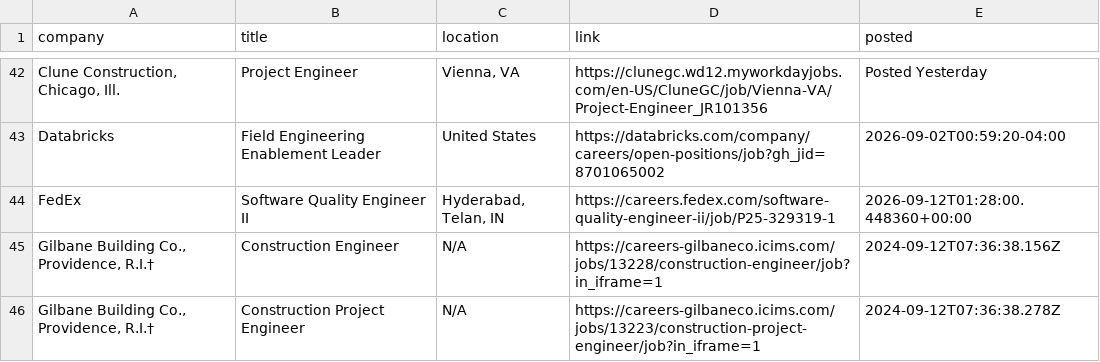
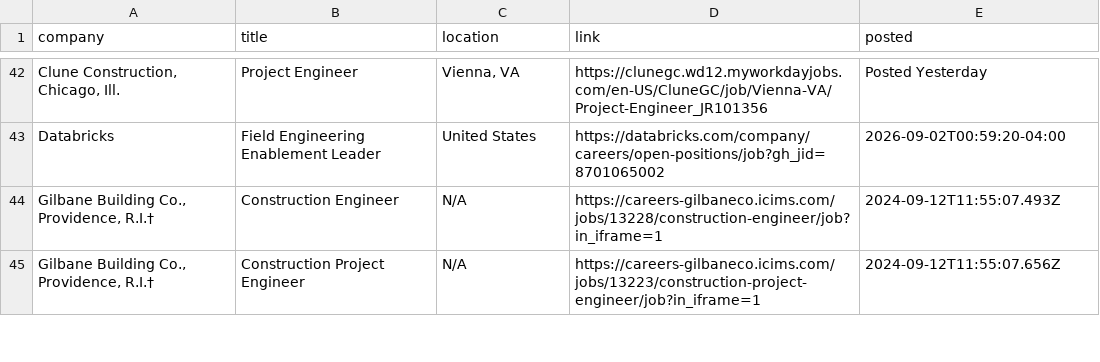
Before and after one commit to harsha271199/jp, a CSV file: current_jobs.csv, drawn as a sheet; only a part is shown, gaps mark what is left out; removed rows and columns are numbered as before the commit, all else as after; the diff covers the shown part only; the diff names each change by its address in the sheet, - before the commit and + after, or states it on an @@ line.

```diff
--- a/current_jobs.csv
+++ b/current_jobs.csv
-row 44: FedEx | Software Quality Engineer II | Hyderabad, Telan, IN | https://careers.fedex.com/software-quality-engineer-ii/job/P25-329319-1 | 2026-09-12T01:28:00.448360+00:00
-E44 (posted): 2024-09-12T07:36:38.156Z
+E44 (posted): 2024-09-12T11:55:07.493Z
-E45 (posted): 2024-09-12T07:36:38.278Z
+E45 (posted): 2024-09-12T11:55:07.656Z
```
Also changed, not shown: 6 added rows, 3 removed rows and 3 edited cells elsewhere in this file, source_health.csv.
